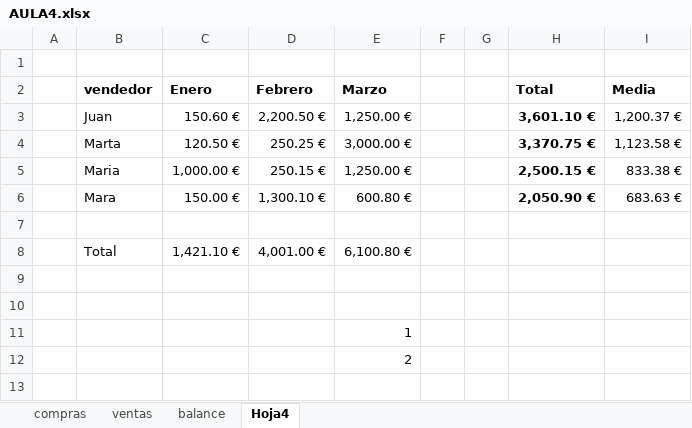
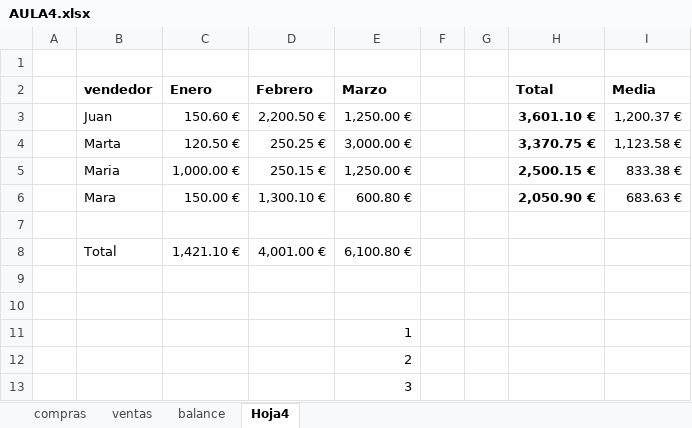
Before and after one commit to luissanzovejero/cursobbdd, an Excel workbook: AULA4.xlsx, sheet Hoja4, drawn as a sheet; values as stored, in another font and other column widths than the file's, no borders; the diff names each change by its address in the sheet, - before the commit and + after, or states it on an @@ line.

Commit message:
cuarta

```diff
--- a/AULA4.xlsx (sheet Hoja4)
+++ b/AULA4.xlsx (sheet Hoja4)
+row 13:  |  |  |  | 3
```
Also changed, not shown: charts or pictures.
